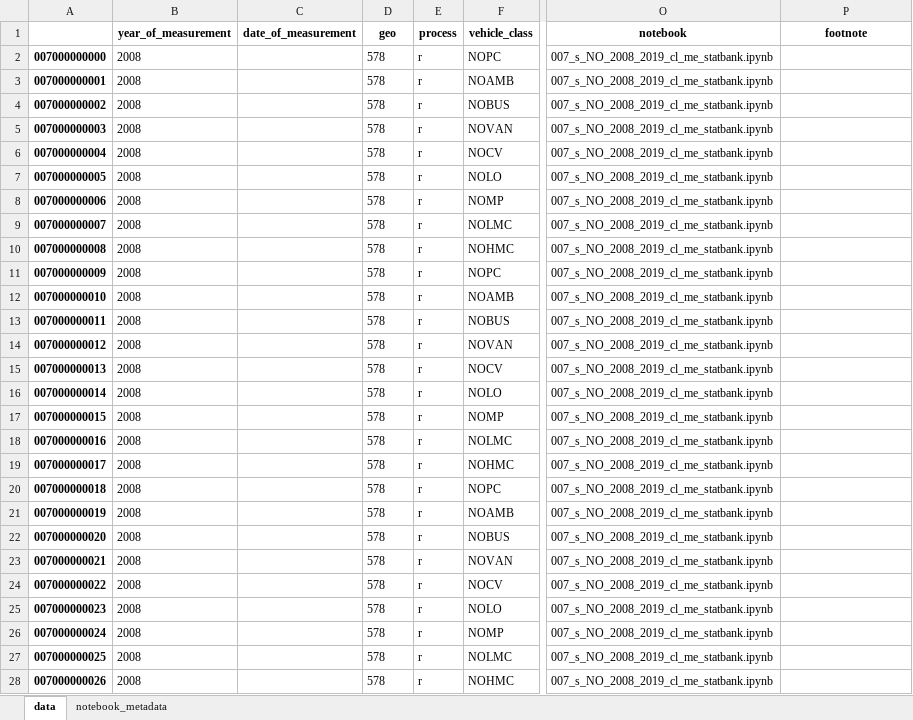
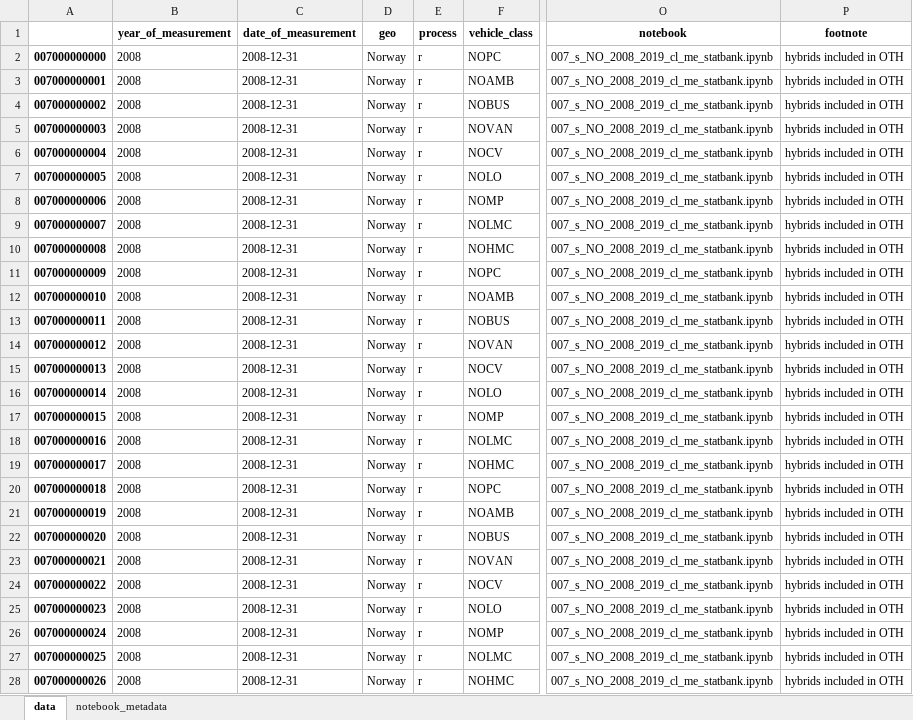
Before and after one commit to romainbilly/vehicle_stock, an Excel workbook: 007.xlsx, sheet data, drawn as a sheet; only a part is shown, gaps mark what is left out; values as stored, in another font and other column widths than the file's, no borders; the diff covers the shown part only; the diff names each change by its address in the sheet, - before the commit and + after, or states it on an @@ line.

```diff
--- a/007.xlsx (sheet data)
+++ b/007.xlsx (sheet data)
-C2:C28 (date_of_measurement): (empty)
+C2:C28 (date_of_measurement): 2008-12-31
-D2:D28 (geo): 578
+D2:D28 (geo): Norway
-P2:P28 (footnote): (empty)
+P2:P28 (footnote): hybrids included in OTH
```
Also changed, not shown: 1863 edited cells elsewhere in this sheet, sheet notebook_metadata, metadata_vehicle_fleet.xlsx, vehicle_fleet_stock.xlsx, 10 other files.
